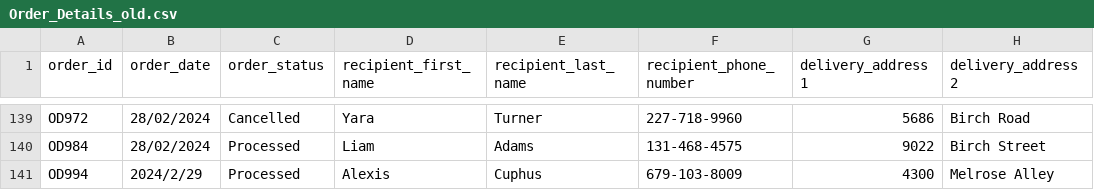
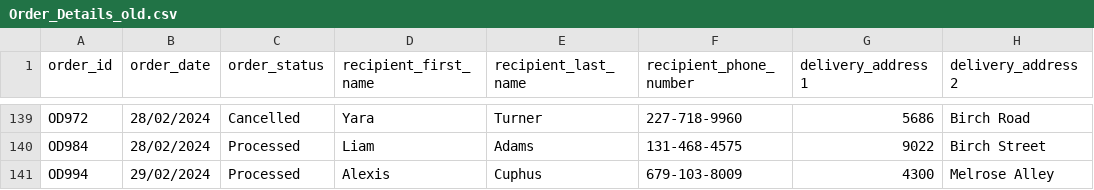
Before and after one commit to YiZhang2001/DM_Group_30, a CSV file: data_upload/Order_Details/Order_Details_old.csv, drawn as a sheet; only a part is shown, gaps mark what is left out; the diff names each change by its address in the sheet, - before the commit and + after, or states it on an @@ line.

```diff
--- a/data_upload/Order_Details/Order_Details_old.csv
+++ b/data_upload/Order_Details/Order_Details_old.csv
-B141 (order_date): 2024/2/29
+B141 (order_date): 29/02/2024
```
Also changed, not shown: 1 other file.
